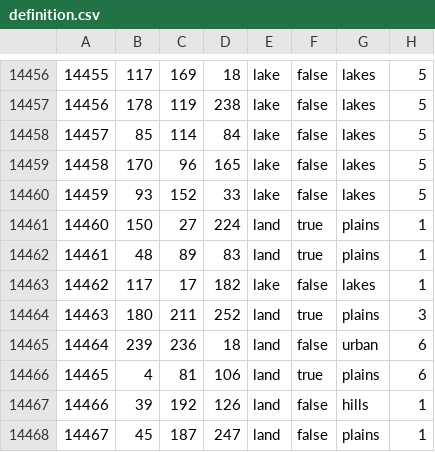
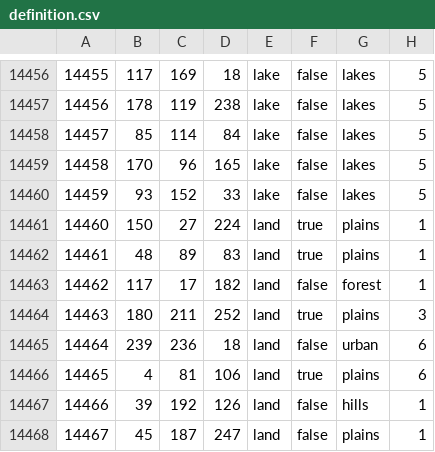
Before and after one commit to Kama-Pushka/Kursach-Fizika, a CSV file: map/definition.csv, drawn as a sheet; only a part is shown, gaps mark what is left out.

```diff
--- a/map/definition.csv
+++ b/map/definition.csv
@@ -14462,3 +14462,3 @@
 14461;48;89;83;land;true;plains;1
-14462;117;17;182;lake;false;lakes;1
+14462;117;17;182;land;false;forest;1
 14463;180;211;252;land;true;plains;3
```
Also changed, not shown: 11 other files.
